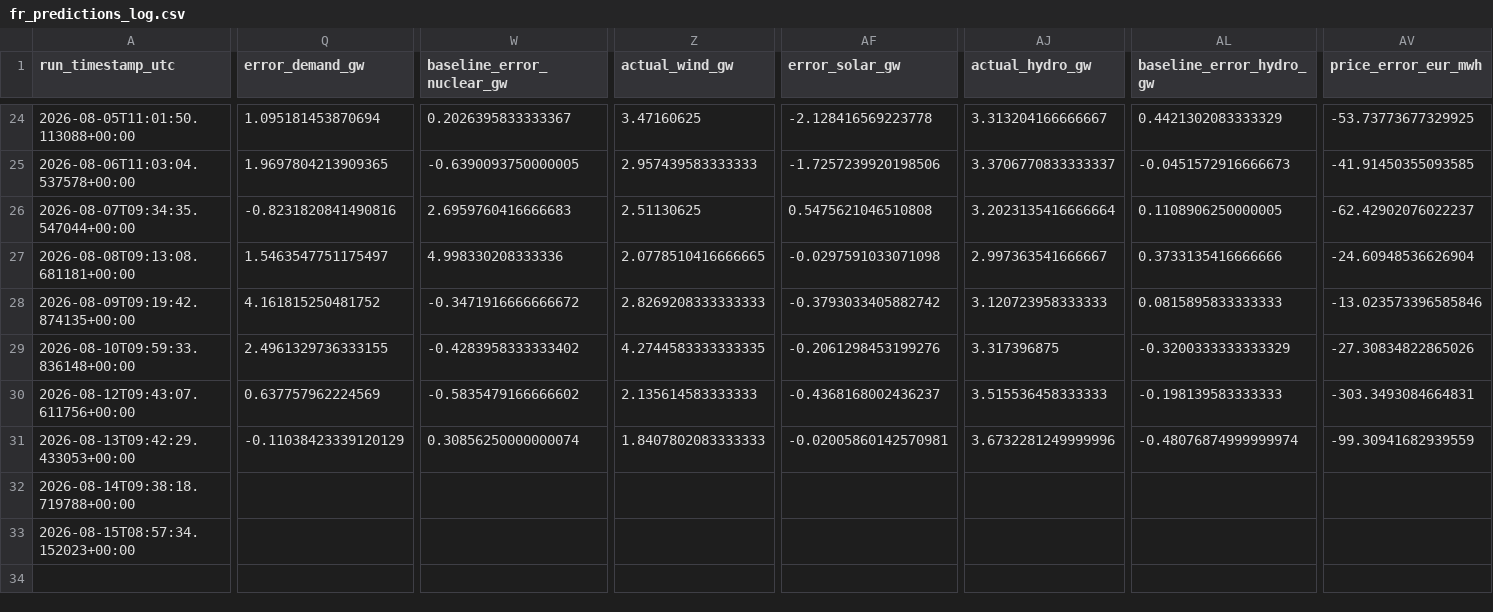
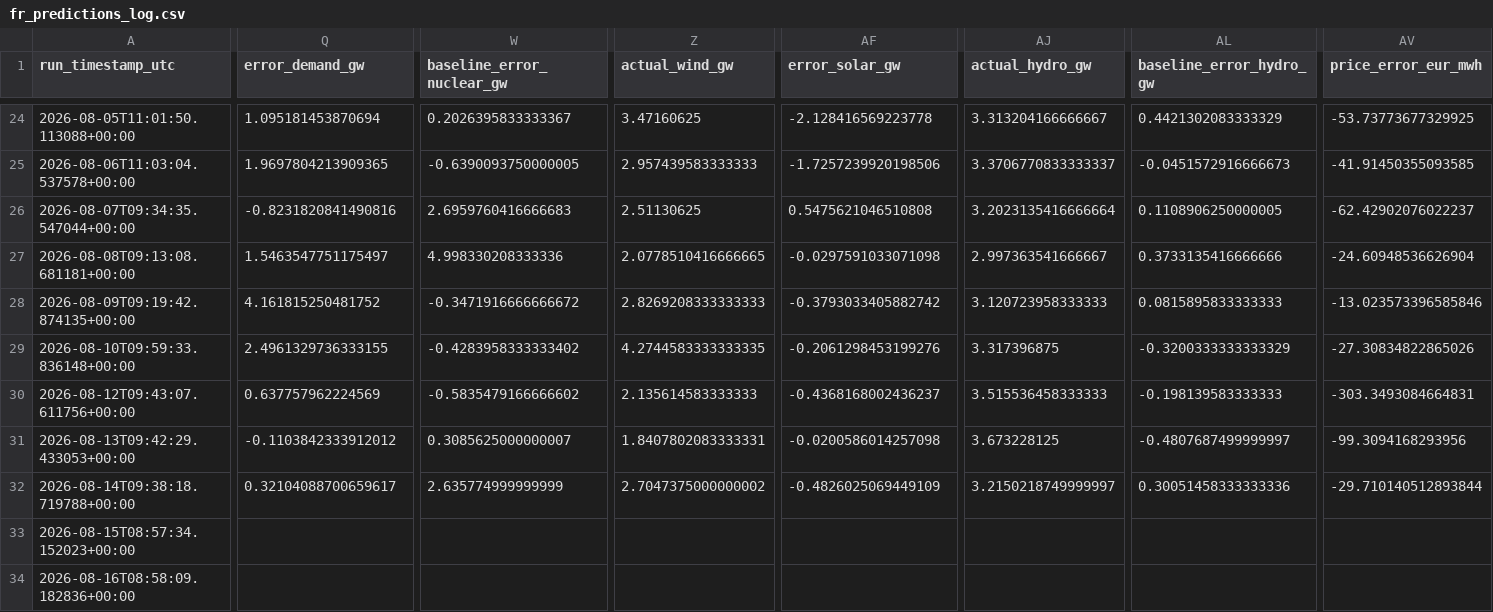
Before and after one commit to Evanssdas/France-Power-Market-Platform, a CSV file: fr_predictions_log.csv, drawn as a sheet; only a part is shown, gaps mark what is left out; rows hold the shown columns only; the diff covers the shown part only; the diff names each change by its address in the sheet, - before the commit and + after, or states it on an @@ line.

```diff
--- a/fr_predictions_log.csv
+++ b/fr_predictions_log.csv
-Q31 (error_demand_gw): -0.11038423339120129
+Q31 (error_demand_gw): -0.1103842333912012
-W31 (baseline_error_nuclear_gw): 0.30856250000000074
+W31 (baseline_error_nuclear_gw): 0.3085625000000007
-Z31 (actual_wind_gw): 1.8407802083333333
+Z31 (actual_wind_gw): 1.8407802083333331
-AF31 (error_solar_gw): -0.02005860142570981
+AF31 (error_solar_gw): -0.0200586014257098
-AJ31 (actual_hydro_gw): 3.6732281249999996
+AJ31 (actual_hydro_gw): 3.673228125
-AL31 (baseline_error_hydro_gw): -0.48076874999999974
+AL31 (baseline_error_hydro_gw): -0.4807687499999997
-AV31 (price_error_eur_mwh): -99.30941682939559
+AV31 (price_error_eur_mwh): -99.3094168293956
-Q32 (error_demand_gw): (empty)
+Q32 (error_demand_gw): 0.32104088700659617
-W32 (baseline_error_nuclear_gw): (empty)
+W32 (baseline_error_nuclear_gw): 2.635774999999999
-Z32 (actual_wind_gw): (empty)
+Z32 (actual_wind_gw): 2.7047375000000002
-AF32 (error_solar_gw): (empty)
+AF32 (error_solar_gw): -0.4826025069449109
-AJ32 (actual_hydro_gw): (empty)
+AJ32 (actual_hydro_gw): 3.2150218749999997
-AL32 (baseline_error_hydro_gw): (empty)
+AL32 (baseline_error_hydro_gw): 0.30051458333333336
-AV32 (price_error_eur_mwh): (empty)
+AV32 (price_error_eur_mwh): -29.710140512893844
+row 34: 2026-08-16T08:58:09.182836+00:00
```
Also changed, not shown: 20 edited cells elsewhere in this file, 2 other files.
